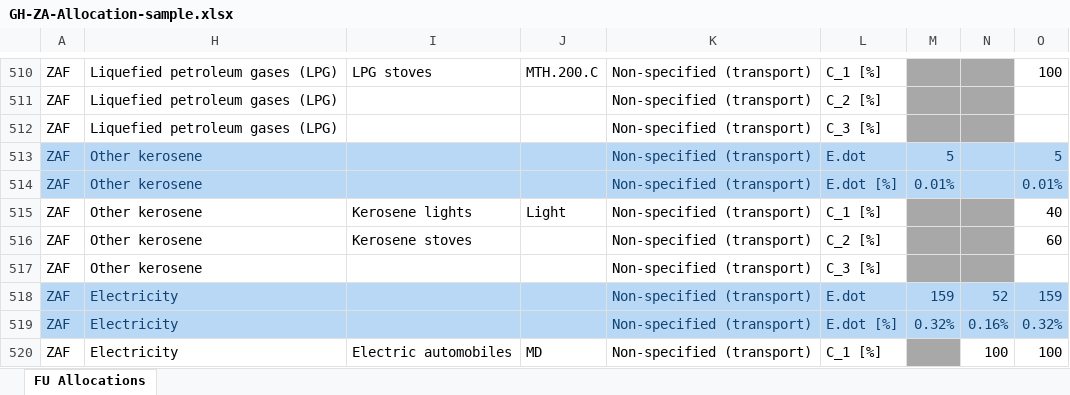
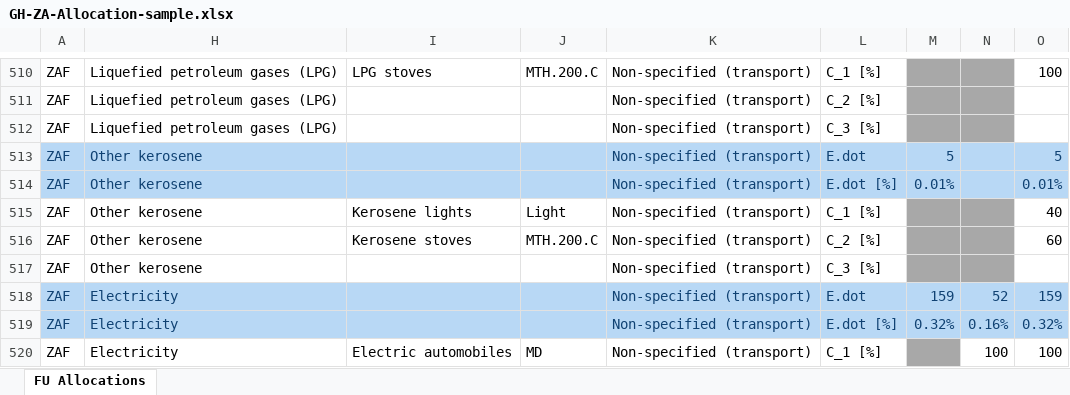
Before and after one commit to MatthewHeun/IEATools, an Excel workbook: inst/extdata/GH-ZA-Allocation-sample.xlsx, sheet FU Allocations, drawn as a sheet; only a part is shown, gaps mark what is left out; values as stored, in another font and other column widths than the file's, no borders; the diff covers the shown part only; the diff names each change by its address in the sheet, - before the commit and + after, or states it on an @@ line.

```diff
--- a/inst/extdata/GH-ZA-Allocation-sample.xlsx (sheet FU Allocations)
+++ b/inst/extdata/GH-ZA-Allocation-sample.xlsx (sheet FU Allocations)
-J516: (empty)
+J516: MTH.200.C
```
Also changed, not shown: 13 edited cells elsewhere in this sheet, 4 other files.
